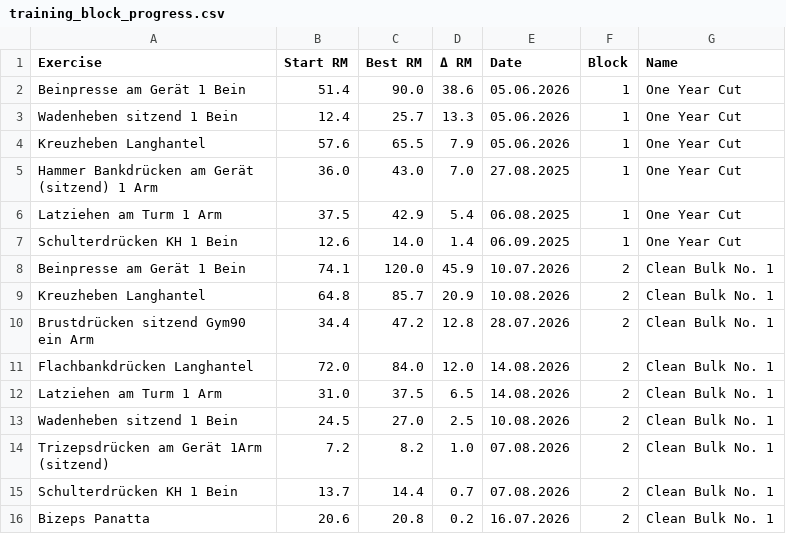
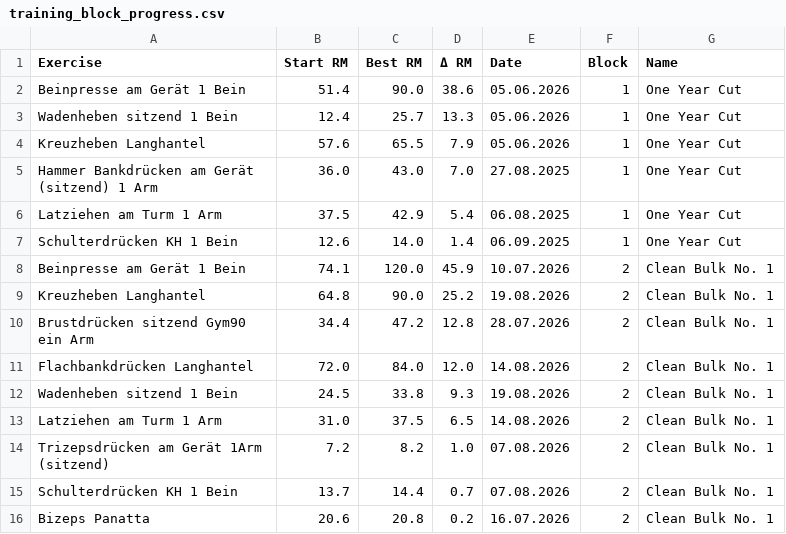
Before and after one commit to fitness-dashboard/fitness-dashboard, a CSV file: training_block_progress.csv, drawn as a sheet.

```diff
--- a/training_block_progress.csv
+++ b/training_block_progress.csv
@@ -8,7 +8,7 @@ Schulterdrücken KH 1 Bein,12.6,14.0,1.4,06.09.2025,1,One Year Cut
 Beinpresse am Gerät 1 Bein,74.1,120.0,45.9,10.07.2026,2,Clean Bulk No. 1
-Kreuzheben Langhantel,64.8,85.7,20.9,10.08.2026,2,Clean Bulk No. 1
+Kreuzheben Langhantel,64.8,90.0,25.2,19.08.2026,2,Clean Bulk No. 1
 Brustdrücken sitzend Gym90 ein Arm,34.4,47.2,12.8,28.07.2026,2,Clean Bulk No. 1
 Flachbankdrücken Langhantel,72.0,84.0,12.0,14.08.2026,2,Clean Bulk No. 1
+Wadenheben sitzend 1 Bein,24.5,33.8,9.3,19.08.2026,2,Clean Bulk No. 1
 Latziehen am Turm 1 Arm,31.0,37.5,6.5,14.08.2026,2,Clean Bulk No. 1
-Wadenheben sitzend 1 Bein,24.5,27.0,2.5,10.08.2026,2,Clean Bulk No. 1
 Trizepsdrücken am Gerät 1Arm (sitzend),7.2,8.2,1.0,07.08.2026,2,Clean Bulk No. 1
```
Also changed, not shown: gymrun_rm_data.csv, training_block_summary.csv, 1 other file.
